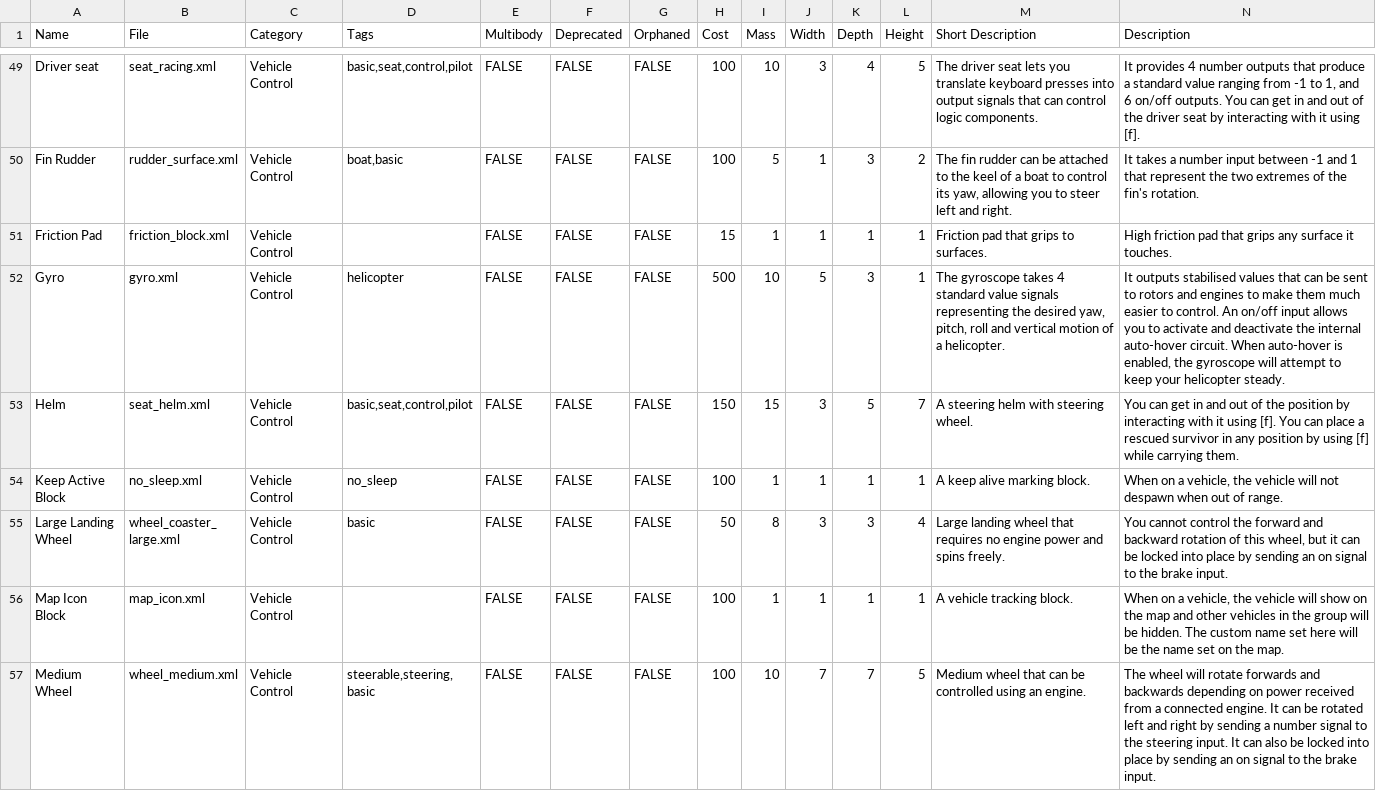
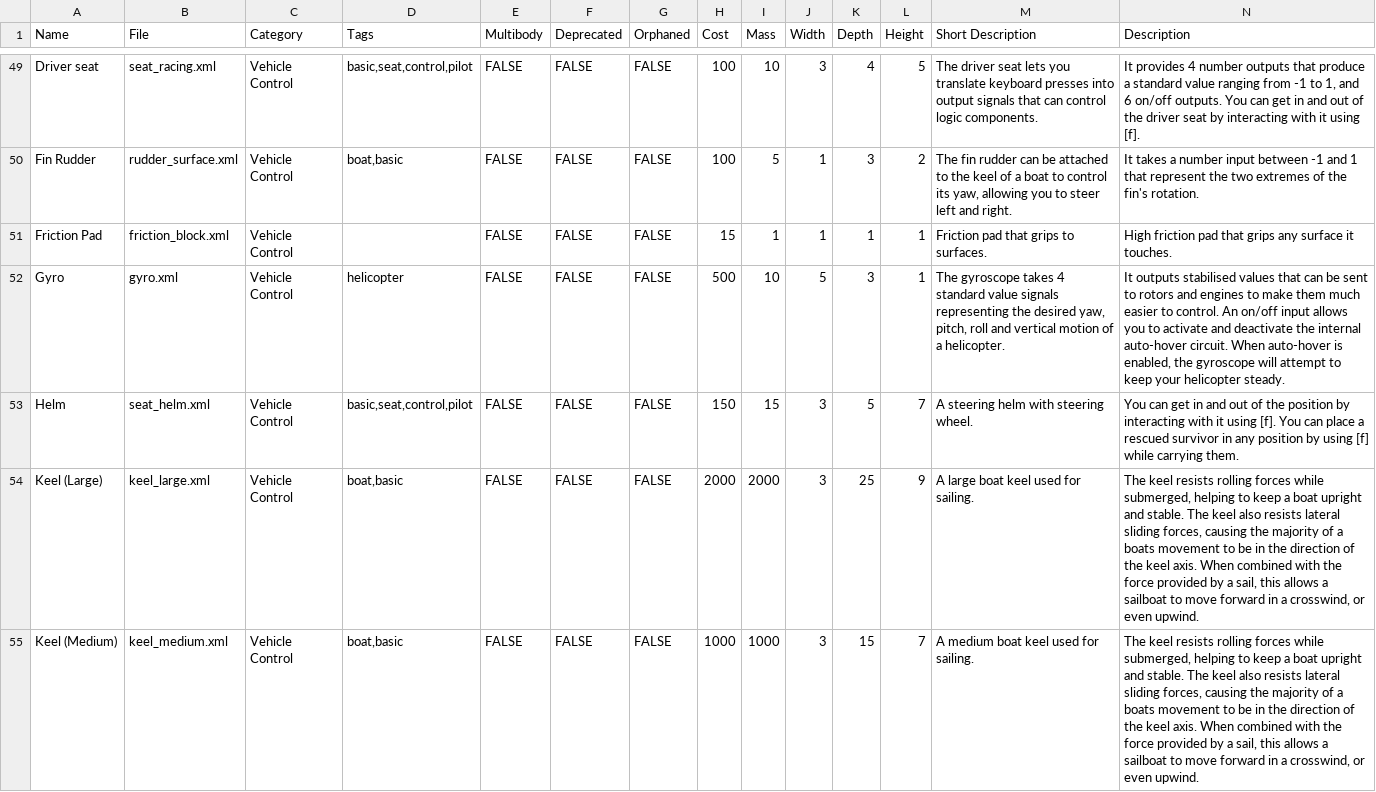
Before and after one commit to gcrtnst/sw-compdocs, a CSV file: sw_compdocs.csv, drawn as a sheet; only a part is shown, gaps mark what is left out; the shorter side is filled out with more unchanged rows; the diff covers the shown part only.

```diff
--- a/sw_compdocs.csv
+++ b/sw_compdocs.csv
@@ -53 +53,3 @@ Gyro,gyro.xml,Vehicle Control,helicopter,FALSE,FALSE,FALSE,500,10,5,3,1,"The gyr
 Helm,seat_helm.xml,Vehicle Control,"basic,seat,control,pilot",FALSE,FALSE,FALSE,150,15,3,5,7,A steering helm with steering wheel.,You can get in and out of the position by interacting with it using [f]. You can place a rescued survivor in any position by using [f] while carrying them.
+Keel (Large),keel_large.xml,Vehicle Control,"boat,basic",FALSE,FALSE,FALSE,2000,2000,3,25,9,A large boat keel used for sailing.,"The keel resists rolling forces while submerged, helping to keep a boat upright and stable. The keel also resists lateral sliding forces, causing the majority of a boats movement to be in the direction of the keel axis. When combined with the force provided by a sail, this allows a sailboat to move forward in a crosswind, or even upwind."
+Keel (Medium),keel_medium.xml,Vehicle Control,"boat,basic",FALSE,FALSE,FALSE,1000,1000,3,15,7,A medium boat keel used for sailing.,"The keel resists rolling forces while submerged, helping to keep a boat upright and stable. The keel also resists lateral sliding forces, causing the majority of a boats movement to be in the direction of the keel axis. When combined with the force provided by a sail, this allows a sailboat to move forward in a crosswind, or even upwind."
```
Also changed, not shown: 5 added rows elsewhere in this file, 3 other files.
